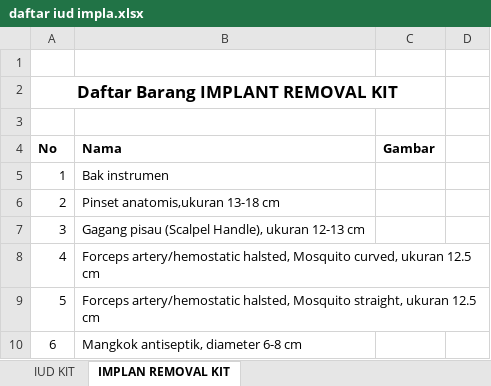
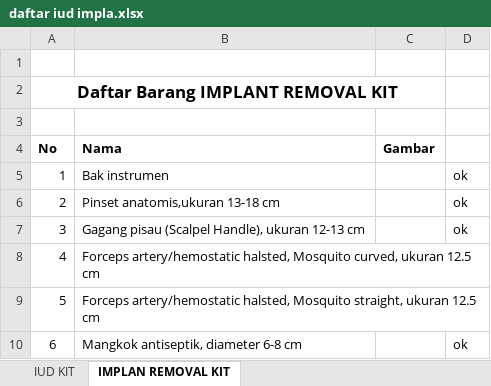
Before and after one commit to fairuzluthfa/Exyz3d-engineering, an Excel workbook: krisna mandiri implant/daftar iud impla.xlsx, sheet IMPLAN REMOVAL KIT, drawn as a sheet; values as stored, in another font and other column widths than the file's, no borders; charts and pictures not drawn; the diff names each change by its address in the sheet, - before the commit and + after, or states it on an @@ line.

Commit message:
update daftar excel
update yang sudah dikerjakan

```diff
--- a/krisna mandiri implant/daftar iud impla.xlsx (sheet IMPLAN REMOVAL KIT)
+++ b/krisna mandiri implant/daftar iud impla.xlsx (sheet IMPLAN REMOVAL KIT)
-D5:D7: (empty)
+D5:D7: ok
-D10: (empty)
+D10: ok
```
Also changed, not shown: sheet IUD KIT, charts or pictures, 4 other files.
